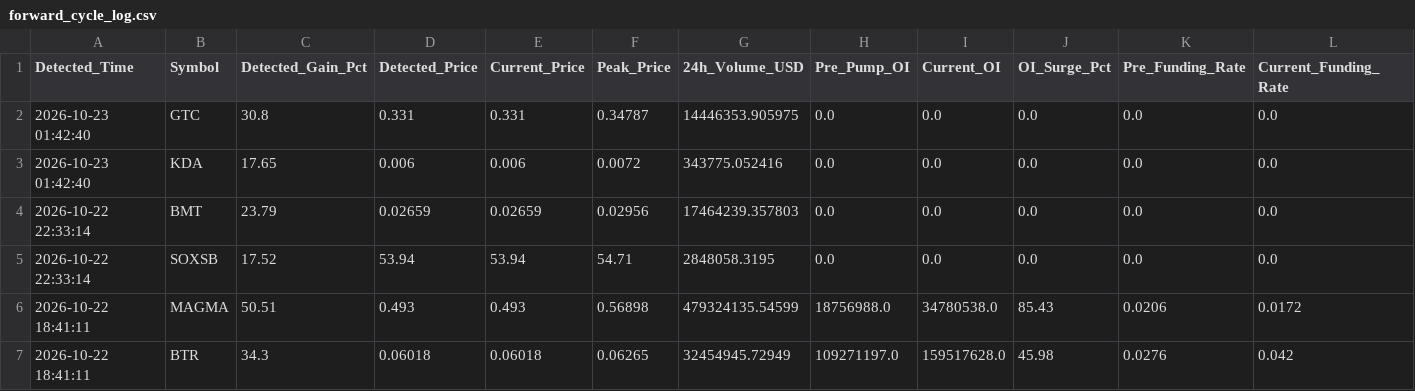
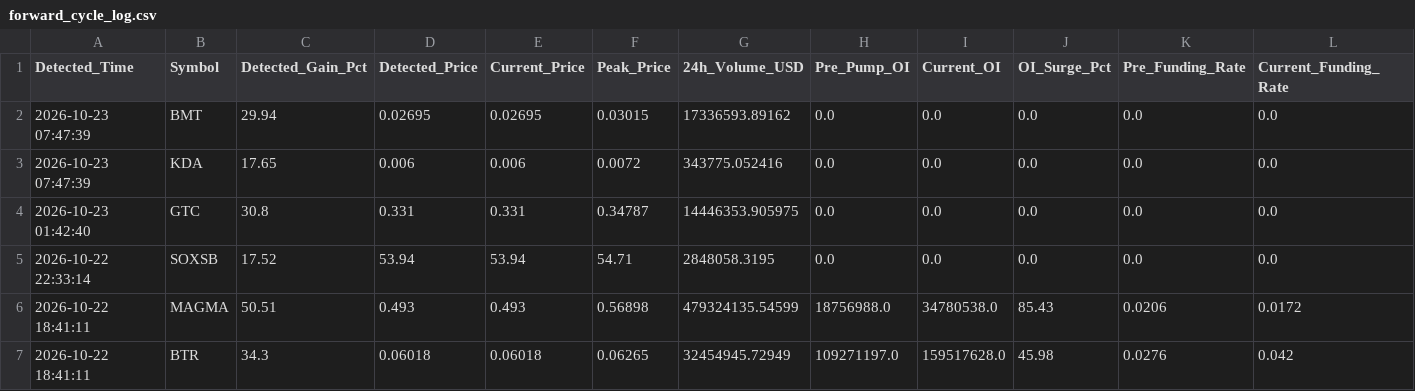
Before and after one commit to Mobinul88/mobinul, a CSV file: forward_cycle_log.csv, drawn as a sheet; only a part is shown; removed rows and columns are numbered as before the commit, all else as after; rows hold the shown columns only; the diff names each change by its address in the sheet, - before the commit and + after, or states it on an @@ line.

```diff
--- a/forward_cycle_log.csv
+++ b/forward_cycle_log.csv
+row 2: 2026-10-23 07:47:39 | BMT | 29.94 | 0.02695 | 0.02695 | 0.03015 | 17336593.89162 | 0.0 | 0.0 | 0.0 | 0.0 | 0.0
+row 3: 2026-10-23 07:47:39 | KDA | 17.65 | 0.006 | 0.006 | 0.0072 | 343775.052416 | 0.0 | 0.0 | 0.0 | 0.0 | 0.0
-row 3: 2026-10-23 01:42:40 | KDA | 17.65 | 0.006 | 0.006 | 0.0072 | 343775.052416 | 0.0 | 0.0 | 0.0 | 0.0 | 0.0
-row 4: 2026-10-22 22:33:14 | BMT | 23.79 | 0.02659 | 0.02659 | 0.02956 | 17464239.357803 | 0.0 | 0.0 | 0.0 | 0.0 | 0.0
```
